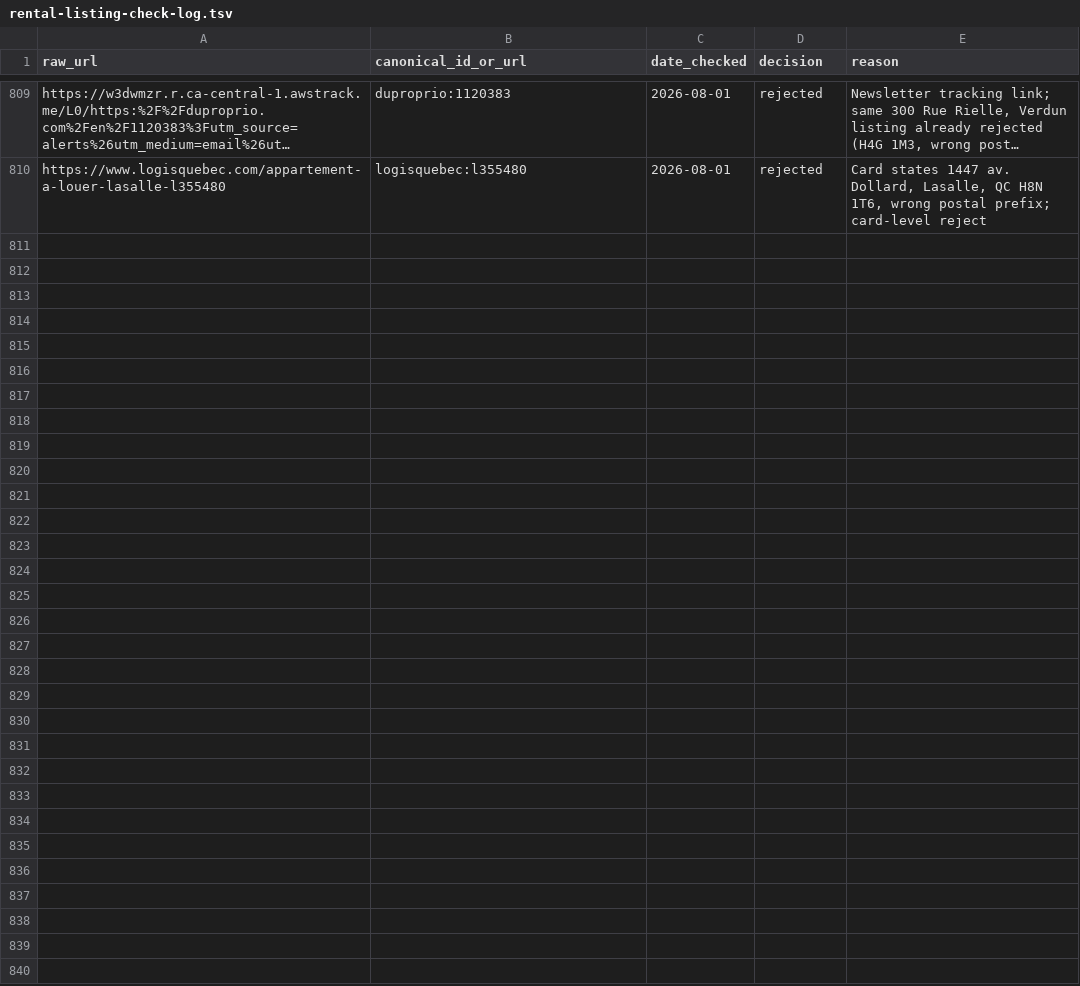
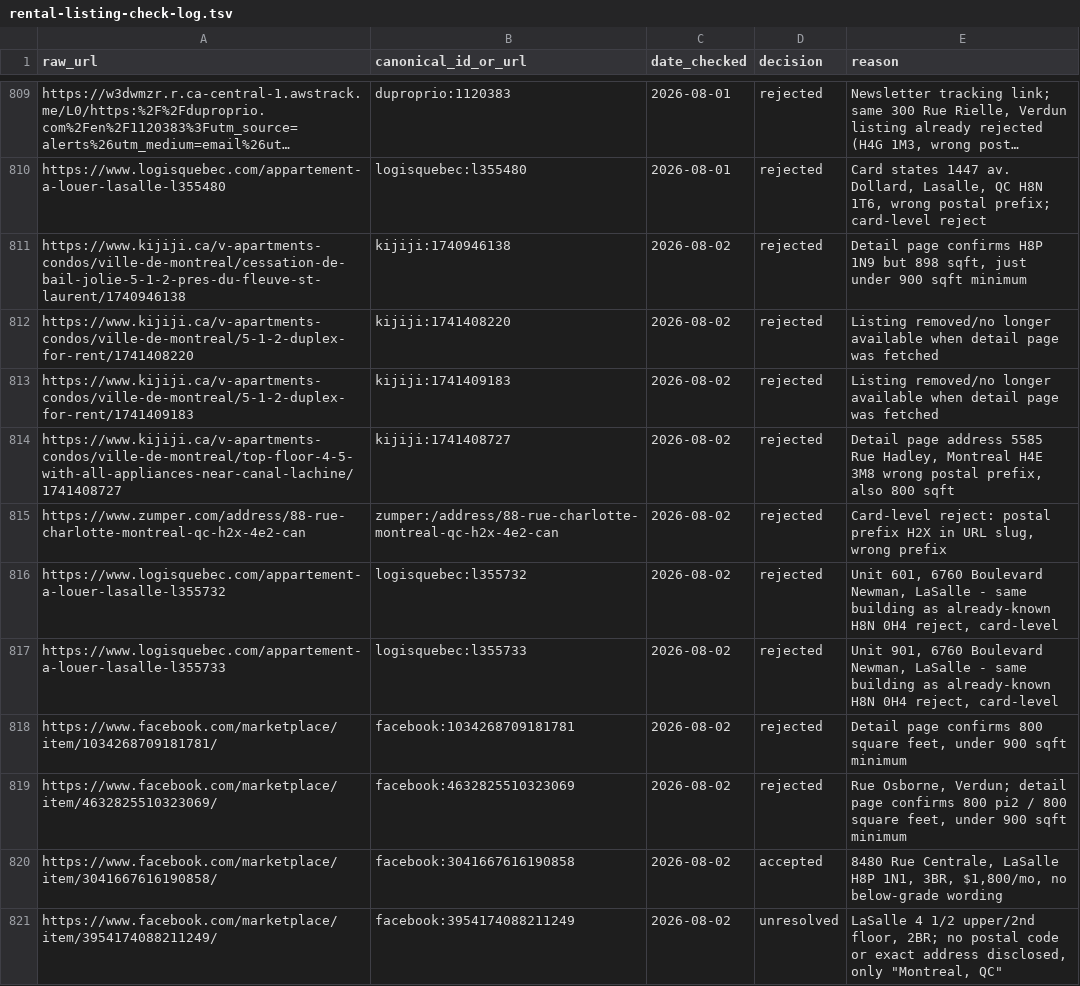
Before and after one commit to NaturalBornCamper/property-watcher, a TSV file: routines/rental-listing-check-log.tsv, drawn as a sheet; only a part is shown, gaps mark what is left out; long unchanged cells end in …; the diff names each change by its address in the sheet, - before the commit and + after, or states it on an @@ line.

```diff
--- a/routines/rental-listing-check-log.tsv
+++ b/routines/rental-listing-check-log.tsv
+row 811: https://www.kijiji.ca/v-apartments-condos/ville-de-montreal/cessation-de-bail-jolie-5-1-2-pres-du-fleuve-st-laurent/1740946138 | kijiji:1740946138 | 2026-08-02 | rejected | Detail page confirms H8P 1N9 but 898 sqft, just under 900 sqft minimum
+row 812: https://www.kijiji.ca/v-apartments-condos/ville-de-montreal/5-1-2-duplex-for-rent/1741408220 | kijiji:1741408220 | 2026-08-02 | rejected | Listing removed/no longer available when detail page was fetched
+row 813: https://www.kijiji.ca/v-apartments-condos/ville-de-montreal/5-1-2-duplex-for-rent/1741409183 | kijiji:1741409183 | 2026-08-02 | rejected | Listing removed/no longer available when detail page was fetched
+row 814: https://www.kijiji.ca/v-apartments-condos/ville-de-montreal/top-floor-4-5-with-all-appliances-near-canal-lachine/1741408727 | kijiji:1741408727 | 2026-08-02 | rejected | Detail page address 5585 Rue Hadley, Montreal H4E 3M8 wrong postal prefix, also 800 sqft
+row 815: https://www.zumper.com/address/88-rue-charlotte-montreal-qc-h2x-4e2-can | zumper:/address/88-rue-charlotte-montreal-qc-h2x-4e2-can | 2026-08-02 | rejected | Card-level reject: postal prefix H2X in URL slug, wrong prefix
+row 816: https://www.logisquebec.com/appartement-a-louer-lasalle-l355732 | logisquebec:l355732 | 2026-08-02 | rejected | Unit 601, 6760 Boulevard Newman, LaSalle - same building as already-known H8N 0H4 reject, card-level
+row 817: https://www.logisquebec.com/appartement-a-louer-lasalle-l355733 | logisquebec:l355733 | 2026-08-02 | rejected | Unit 901, 6760 Boulevard Newman, LaSalle - same building as already-known H8N 0H4 reject, card-level
+row 818: https://www.facebook.com/marketplace/item/1034268709181781/ | facebook:1034268709181781 | 2026-08-02 | rejected | Detail page confirms 800 square feet, under 900 sqft minimum
+row 819: https://www.facebook.com/marketplace/item/4632825510323069/ | facebook:4632825510323069 | 2026-08-02 | rejected | Rue Osborne, Verdun; detail page confirms 800 pi2 / 800 square feet, under 900 sqft minimum
+row 820: https://www.facebook.com/marketplace/item/3041667616190858/ | facebook:3041667616190858 | 2026-08-02 | accepted | 8480 Rue Centrale, LaSalle H8P 1N1, 3BR, $1,800/mo, no below-grade wording
+row 821: https://www.facebook.com/marketplace/item/3954174088211249/ | facebook:3954174088211249 | 2026-08-02 | unresolved | LaSalle 4 1/2 upper/2nd floor, 2BR; no postal code or exact address disclosed, only "Montreal, QC"
```
